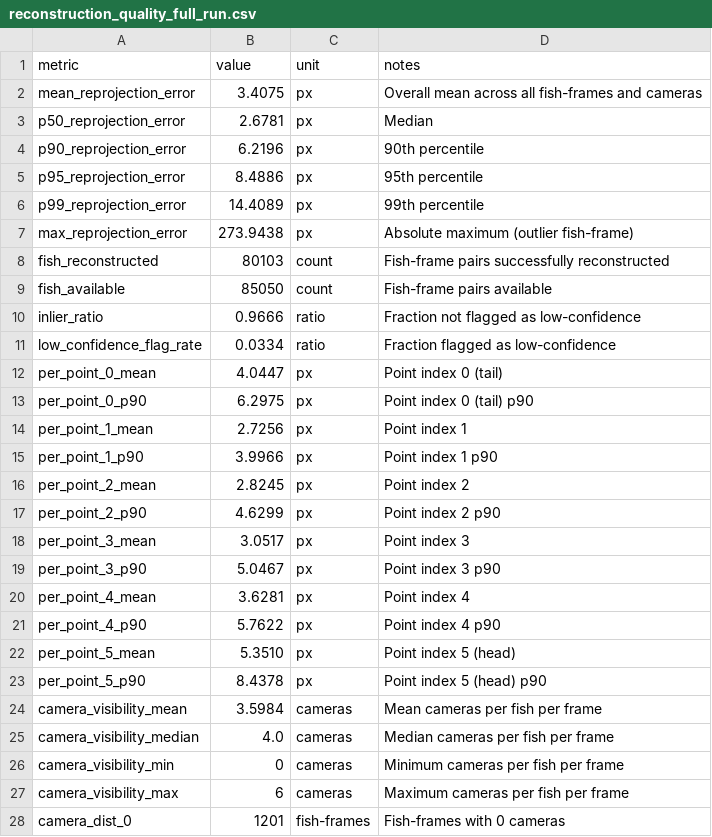
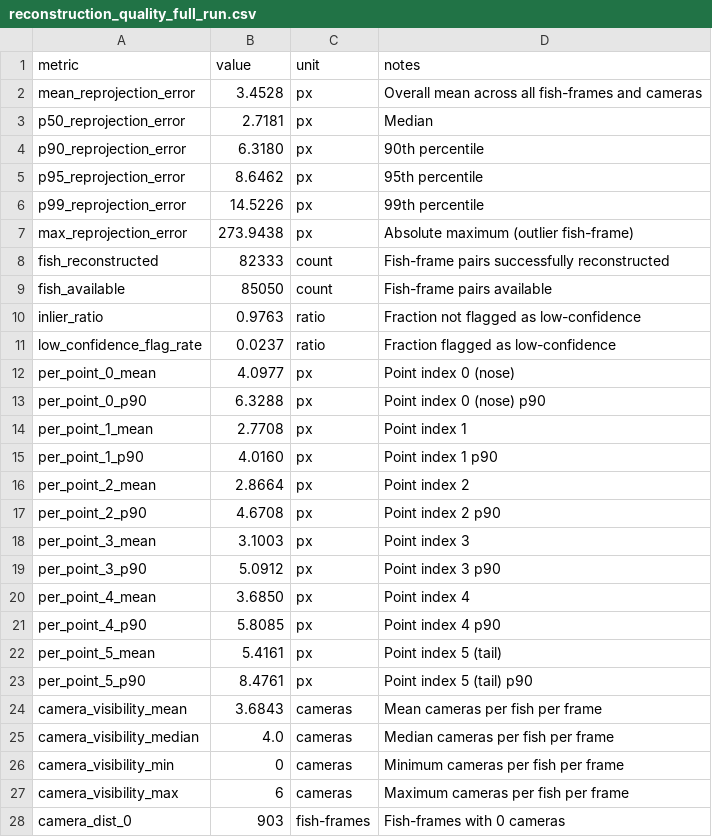
Before and after one commit to tlancaster6/AquaPose, a CSV file: .planning/results/data/reconstruction_quality_full_run.csv, drawn as a sheet; only a part is shown; the diff covers the shown part only.

```diff
--- a/.planning/results/data/reconstruction_quality_full_run.csv
+++ b/.planning/results/data/reconstruction_quality_full_run.csv
@@ -1,25 +1,25 @@
 metric,value,unit,notes
-mean_reprojection_error,3.4075,px,Overall mean across all fish-frames and cameras
-p50_reprojection_error,2.6781,px,Median
-p90_reprojection_error,6.2196,px,90th percentile
-p95_reprojection_error,8.4886,px,95th percentile
-p99_reprojection_error,14.4089,px,99th percentile
+mean_reprojection_error,3.4528,px,Overall mean across all fish-frames and cameras
+p50_reprojection_error,2.7181,px,Median
+p90_reprojection_error,6.3180,px,90th percentile
+p95_reprojection_error,8.6462,px,95th percentile
+p99_reprojection_error,14.5226,px,99th percentile
 max_reprojection_error,273.9438,px,Absolute maximum (outlier fish-frame)
-fish_reconstructed,80103,count,Fish-frame pairs successfully reconstructed
+fish_reconstructed,82333,count,Fish-frame pairs successfully reconstructed
 fish_available,85050,count,Fish-frame pairs available
-inlier_ratio,0.9666,ratio,Fraction not flagged as low-confidence
-low_confidence_flag_rate,0.0334,ratio,Fraction flagged as low-confidence
-per_point_0_mean,4.0447,px,Point index 0 (tail)
-per_point_0_p90,6.2975,px,Point index 0 (tail) p90
-per_point_1_mean,2.7256,px,Point index 1
-per_point_1_p90,3.9966,px,Point index 1 p90
-per_point_2_mean,2.8245,px,Point index 2
-per_point_2_p90,4.6299,px,Point index 2 p90
-per_point_3_mean,3.0517,px,Point index 3
-per_point_3_p90,5.0467,px,Point index 3 p90
-per_point_4_mean,3.6281,px,Point index 4
-per_point_4_p90,5.7622,px,Point index 4 p90
-per_point_5_mean,5.3510,px,Point index 5 (head)
-per_point_5_p90,8.4378,px,Point index 5 (head) p90
-camera_visibility_mean,3.5984,cameras,Mean cameras per fish per frame
+inlier_ratio,0.9763,ratio,Fraction not flagged as low-confidence
+low_confidence_flag_rate,0.0237,ratio,Fraction flagged as low-confidence
+per_point_0_mean,4.0977,px,Point index 0 (nose)
+per_point_0_p90,6.3288,px,Point index 0 (nose) p90
+per_point_1_mean,2.7708,px,Point index 1
+per_point_1_p90,4.0160,px,Point index 1 p90
+per_point_2_mean,2.8664,px,Point index 2
+per_point_2_p90,4.6708,px,Point index 2 p90
+per_point_3_mean,3.1003,px,Point index 3
+per_point_3_p90,5.0912,px,Point index 3 p90
+per_point_4_mean,3.6850,px,Point index 4
+per_point_4_p90,5.8085,px,Point index 4 p90
+per_point_5_mean,5.4161,px,Point index 5 (tail)
+per_point_5_p90,8.4761,px,Point index 5 (tail) p90
+camera_visibility_mean,3.6843,cameras,Mean cameras per fish per frame
 camera_visibility_median,4.0,cameras,Median cameras per fish per frame
@@ -27,2 +27,2 @@ camera_visibility_min,0,cameras,Minimum cameras per fish per frame
 camera_visibility_max,6,cameras,Maximum cameras per fish per frame
-camera_dist_0,1201,fish-frames,Fish-frames with 0 cameras
+camera_dist_0,903,fish-frames,Fish-frames with 0 cameras
```
Also changed, not shown: 5 edited cells elsewhere in this file, .planning/results/data/pipeline_timing_full_run.csv, .planning/results/data/tracking_association_full_run.csv, 7 other files.
